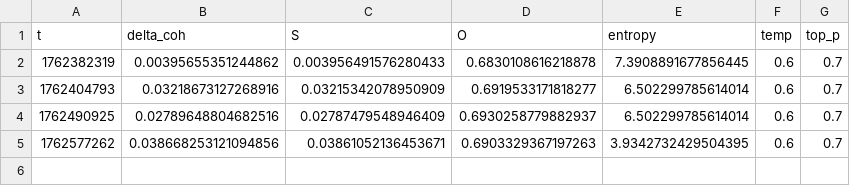
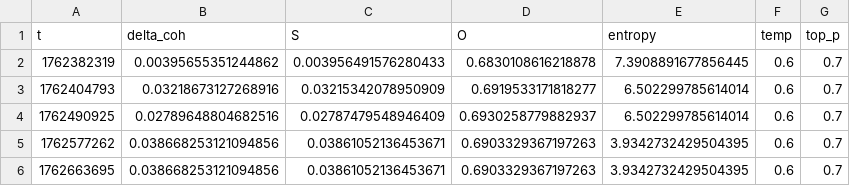
Before and after one commit to DeepKang-Labs/Sigma-Lab-Framework, a CSV file: reports/sigma_dynamics.csv, drawn as a sheet.

```diff
--- a/reports/sigma_dynamics.csv
+++ b/reports/sigma_dynamics.csv
@@ -5 +5,2 @@ t,delta_coh,S,O,entropy,temp,top_p
 1762577262,0.038668253121094856,0.03861052136453671,0.6903329367197263,3.9342732429504395,0.6,0.7
+1762663695,0.038668253121094856,0.03861052136453671,0.6903329367197263,3.9342732429504395,0.6,0.7
```
Also changed, not shown: 1 other file.
